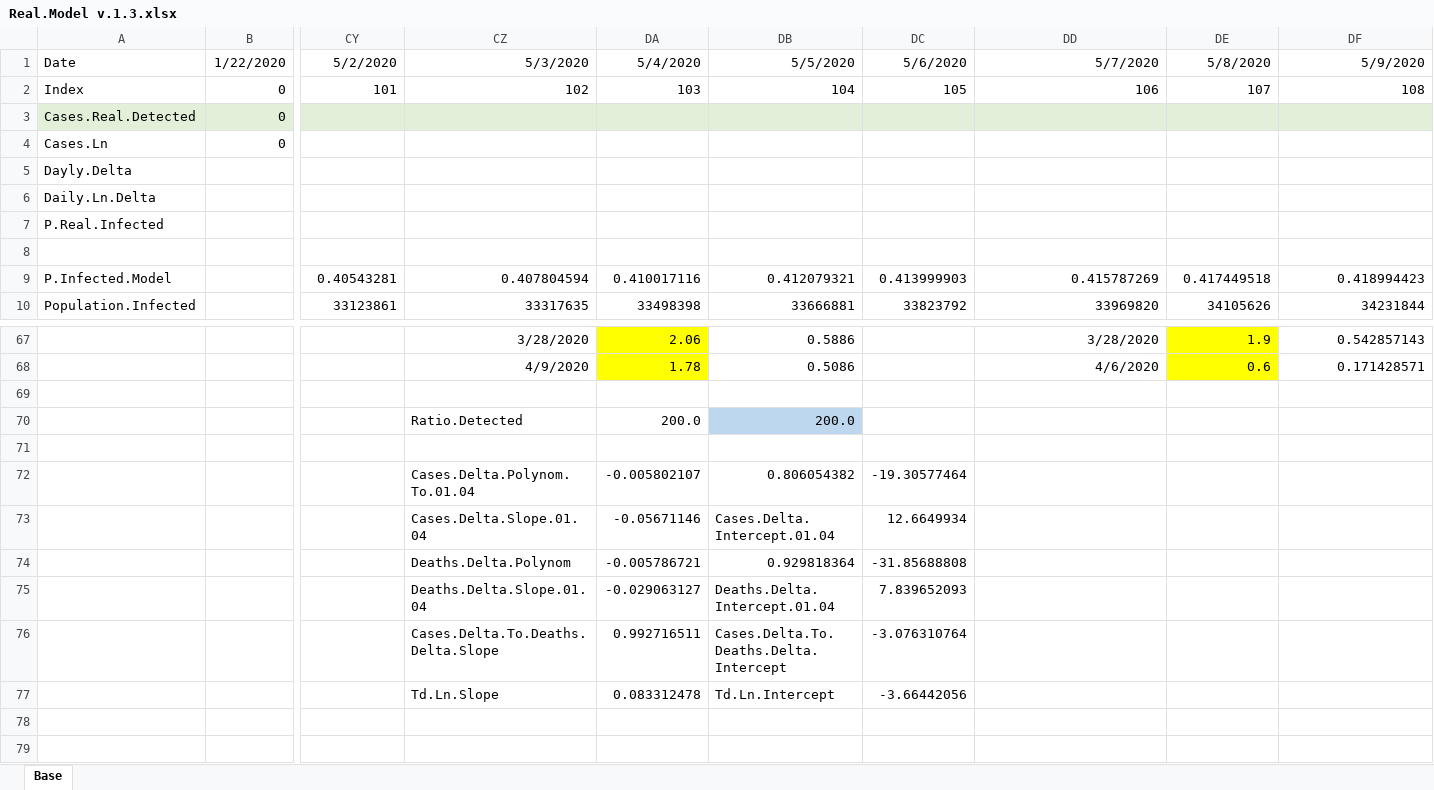
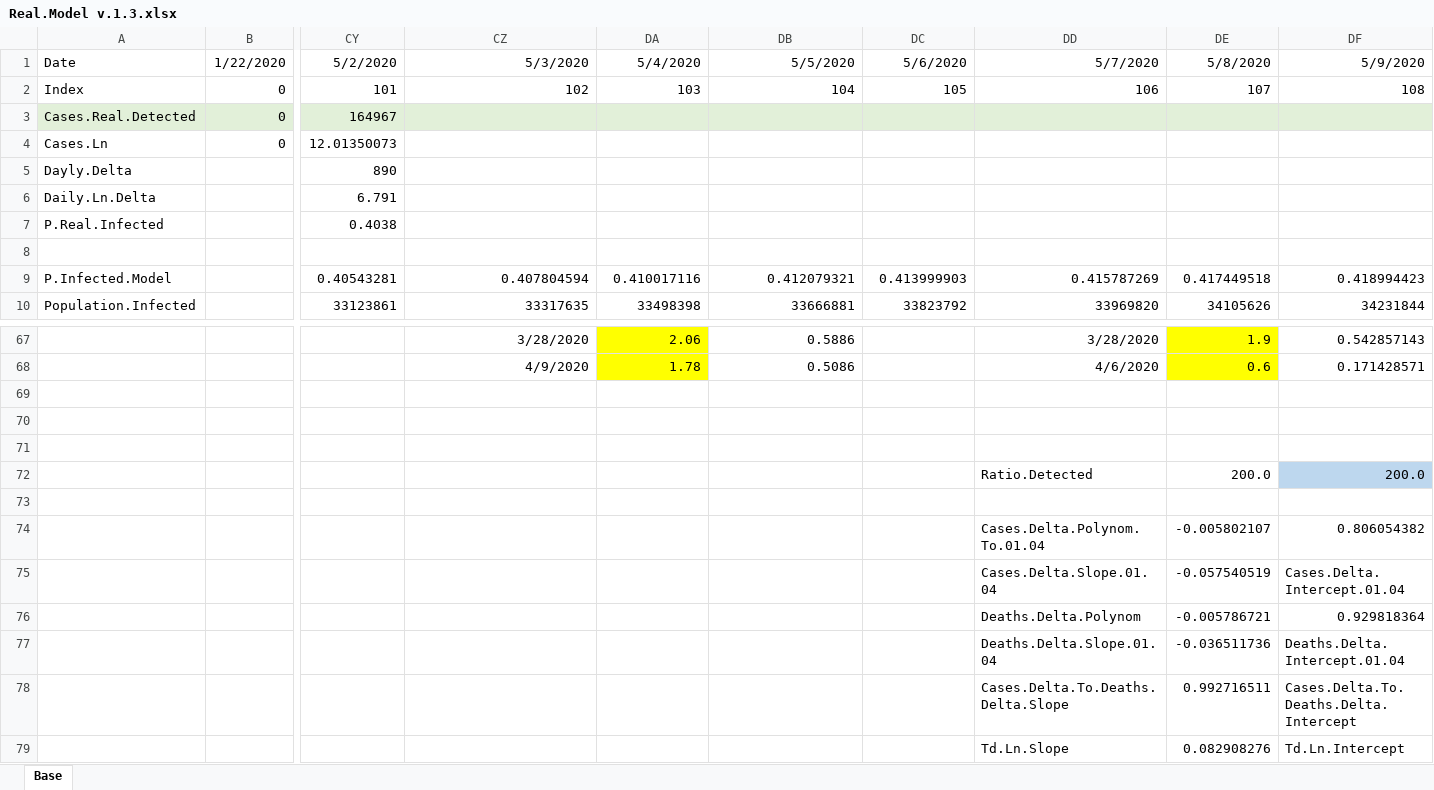
Before and after one commit to vitminc/Epidemic-Model, an Excel workbook: Data/Real.Model v.1.3.xlsx, sheet Base, drawn as a sheet; only a part is shown, gaps mark what is left out; values as stored, in another font and other column widths than the file's, no borders; charts and pictures not drawn; removed rows and columns are numbered as before the commit, all else as after; rows hold the shown columns only; the diff covers the shown part only; the diff names each change by its address in the sheet, - before the commit and + after, or states it on an @@ line.

Commit message:
Add data for 02.04.2020

```diff
--- a/Data/Real.Model v.1.3.xlsx (sheet Base)
+++ b/Data/Real.Model v.1.3.xlsx (sheet Base)
-CY3: (empty)
+CY3: 164967
-CY4: (empty)
+CY4: 12.01350073
-CY5: (empty)
+CY5: 890
-CY6: (empty)
+CY6: 6.791
-CY7: (empty)
+CY7: 0.4038
-row 70:  |  |  | Ratio.Detected | 200.0 | 200.0
-row 71:  |  |  | Cases.Delta.Polynom.To.01.04 | -0.005802107 | 0.806054382 | -19.30577464
+row 71: (empty)
-row 73:  |  |  | Cases.Delta.Slope.01.04 | -0.05671146 | Cases.Delta.Intercept.01.04 | 12.6649934
-row 74:  |  |  | Deaths.Delta.Polynom | -0.005786721 | 0.929818364 | -31.85688808
-row 75:  |  |  | Deaths.Delta.Slope.01.04 | -0.029063127 | Deaths.Delta.Intercept.01.04 | 7.839652093
-row 76:  |  |  | Cases.Delta.To.Deaths.Delta.Slope | 0.992716511 | Cases.Delta.To.Deaths.Delta.Intercept | -3.076310764
+row 72:  |  |  |  |  |  |  | Ratio.Detected | 200.0 | 200.0
-row 73:  |  |  | Td.Ln.Slope | 0.083312478 | Td.Ln.Intercept | -3.66442056
+row 73: (empty)
+row 74:  |  |  |  |  |  |  | Cases.Delta.Polynom.To.01.04 | -0.005802107 | 0.806054382
+row 75:  |  |  |  |  |  |  | Cases.Delta.Slope.01.04 | -0.057540519 | Cases.Delta.Intercept.01.04
+row 76:  |  |  |  |  |  |  | Deaths.Delta.Polynom | -0.005786721 | 0.929818364
+row 77:  |  |  |  |  |  |  | Deaths.Delta.Slope.01.04 | -0.036511736 | Deaths.Delta.Intercept.01.04
+row 78:  |  |  |  |  |  |  | Cases.Delta.To.Deaths.Delta.Slope | 0.992716511 | Cases.Delta.To.Deaths.Delta.Intercept
+row 79:  |  |  |  |  |  |  | Td.Ln.Slope | 0.082908276 | Td.Ln.Intercept
```
Also changed, not shown: 6 added rows, 6 removed rows and 114 edited cells elsewhere in this sheet, formulas that keep their value, charts or pictures.
